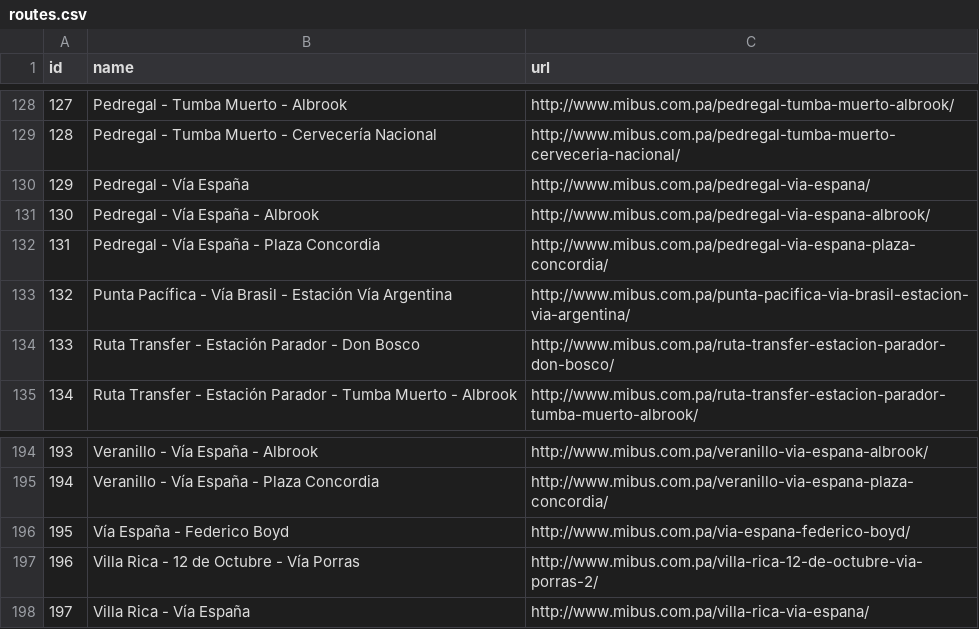
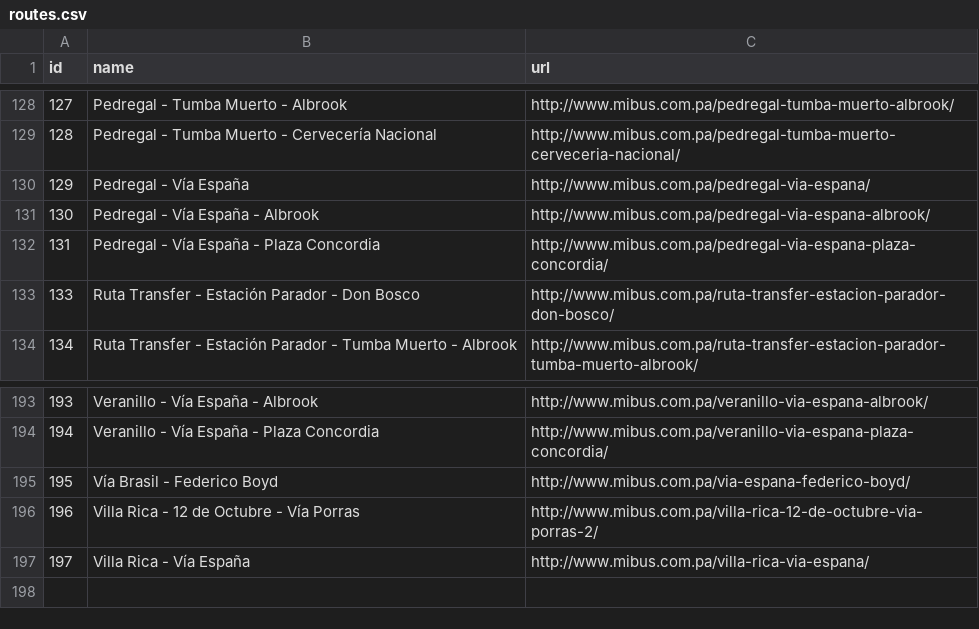
Before and after one commit to merlos/panatrans-dataset, a CSV file: routes.csv, drawn as a sheet; only a part is shown, gaps mark what is left out.

```diff
--- a/routes.csv
+++ b/routes.csv
@@ -132,3 +132,2 @@ id,name,url
 131,Pedregal - Vía España - Plaza Concordia,http://www.mibus.com.pa/pedregal-via-espana-plaza-concordia/
-132,Punta Pacífica - Vía Brasil - Estación Vía Argentina,http://www.mibus.com.pa/punta-pacifica-via-brasil-estacion-via-argentina/
 133,Ruta Transfer - Estación Parador - Don Bosco,http://www.mibus.com.pa/ruta-transfer-estacion-parador-don-bosco/
@@ -195,3 +194,3 @@ id,name,url
 194,Veranillo - Vía España - Plaza Concordia,http://www.mibus.com.pa/veranillo-via-espana-plaza-concordia/
-195,Vía España - Federico Boyd,http://www.mibus.com.pa/via-espana-federico-boyd/
+195,Vía Brasil - Federico Boyd,http://www.mibus.com.pa/via-espana-federico-boyd/
 196,Villa Rica - 12 de Octubre - Vía Porras,http://www.mibus.com.pa/villa-rica-12-de-octubre-via-porras-2/
```
Also changed, not shown: stops.csv.
